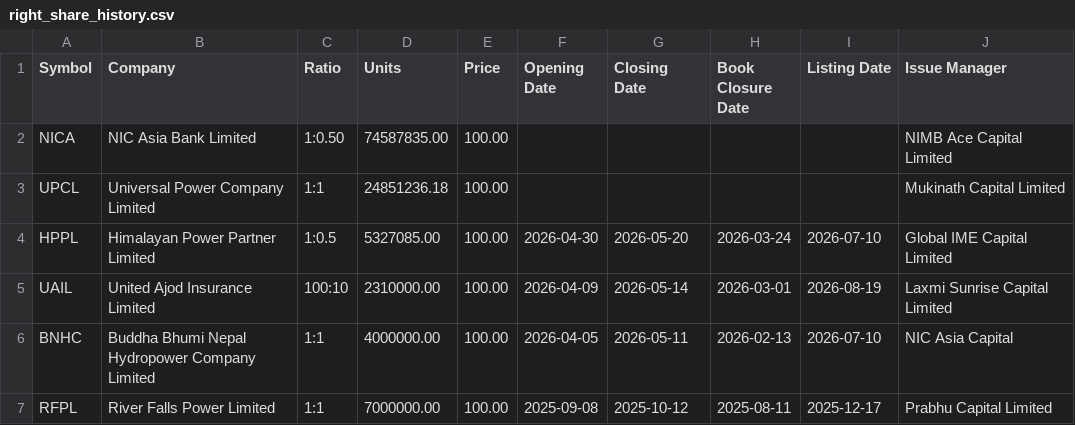
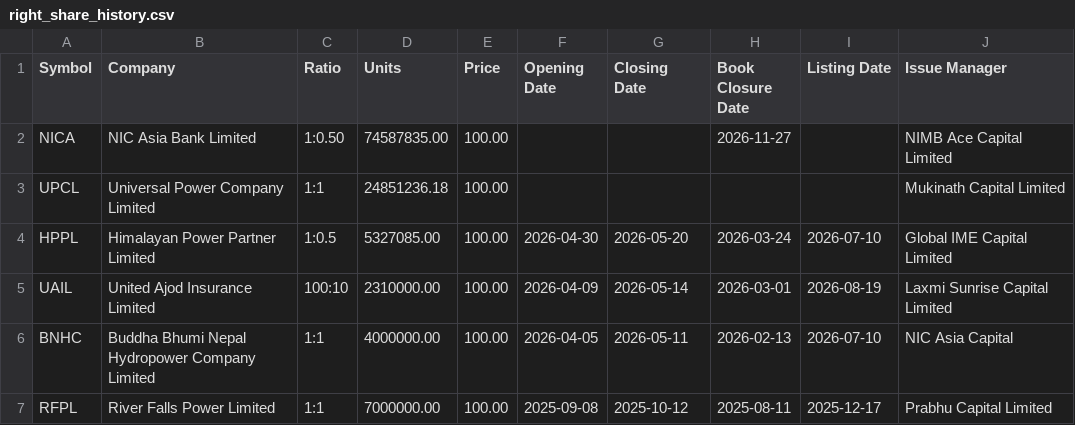
Before and after one commit to bikakhilesh/dividend-history, a CSV file: right_share_history.csv, drawn as a sheet; only a part is shown.

```diff
--- a/right_share_history.csv
+++ b/right_share_history.csv
@@ -1,3 +1,3 @@
 Symbol,Company,Ratio,Units,Price,Opening Date,Closing Date,Book Closure Date,Listing Date,Issue Manager
-NICA,NIC Asia Bank Limited,1:0.50,74587835.00,100.00,,,,,NIMB Ace Capital Limited
+NICA,NIC Asia Bank Limited,1:0.50,74587835.00,100.00,,,2026-11-27,,NIMB Ace Capital Limited
 UPCL,Universal Power Company Limited,1:1,24851236.18,100.00,,,,,Mukinath Capital Limited
```
Also changed, not shown: dividend_history.csv.
